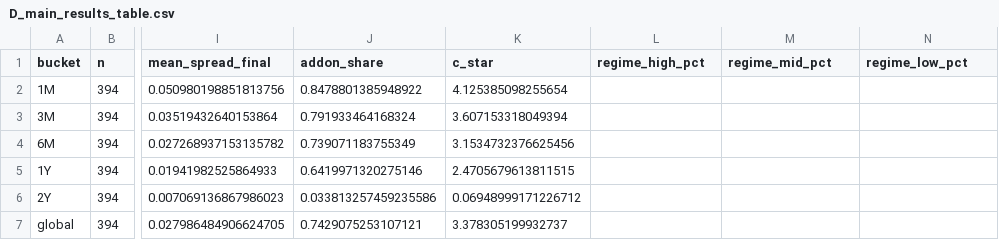
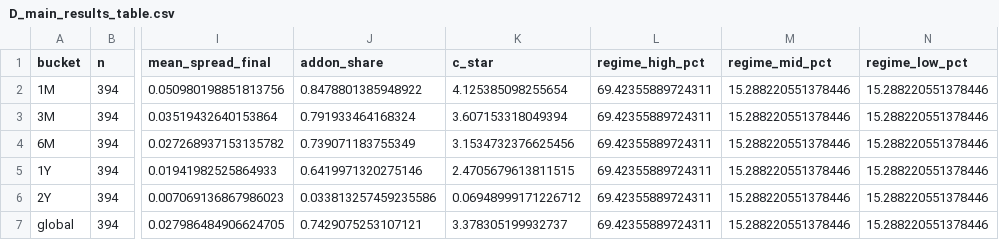
Before and after one commit to aporrini/Econometrics-Volatility-Surface-Dynamics, a CSV file: output/D_main_results_table.csv, drawn as a sheet; only a part is shown, gaps mark what is left out; the diff names each change by its address in the sheet, - before the commit and + after, or states it on an @@ line.

```diff
--- a/output/D_main_results_table.csv
+++ b/output/D_main_results_table.csv
-L2:L7 (regime_high_pct): (empty)
+L2:L7 (regime_high_pct): 69.42355889724311
-M2:M7 (regime_mid_pct): (empty)
+M2:M7 (regime_mid_pct): 15.288220551378446
-N2:N7 (regime_low_pct): (empty)
+N2:N7 (regime_low_pct): 15.288220551378446
```
Also changed, not shown: 25 other files.
